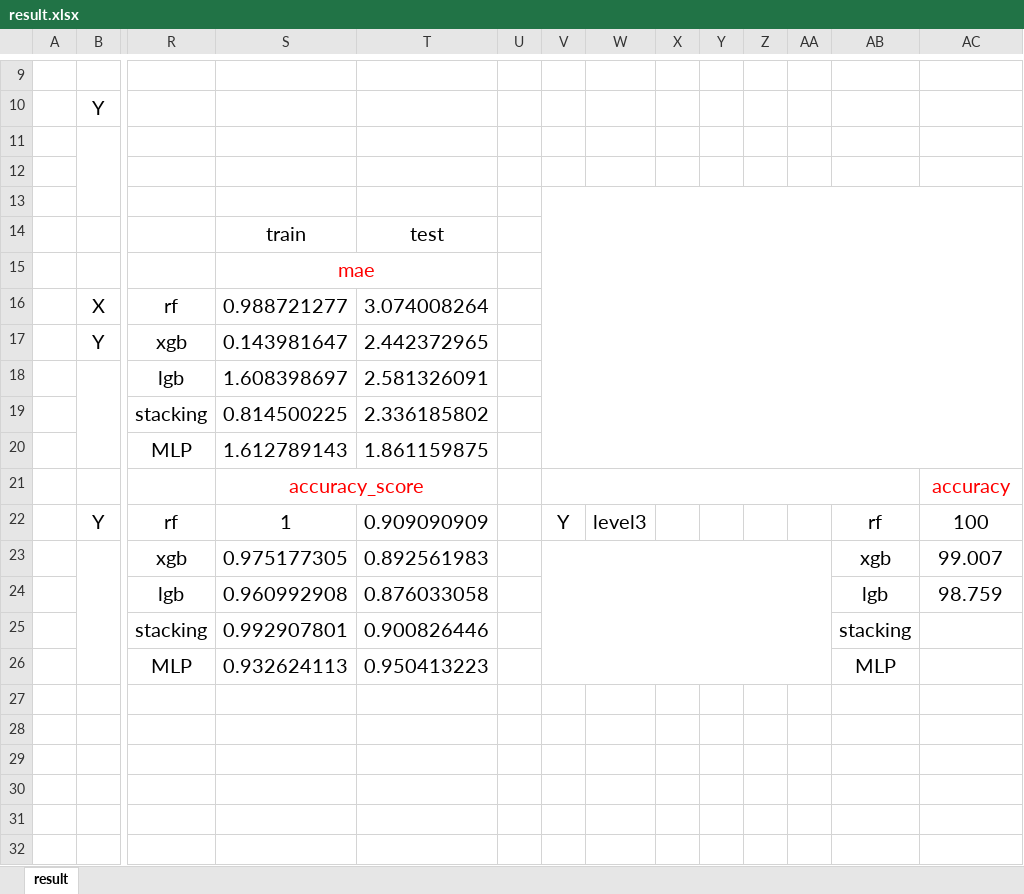
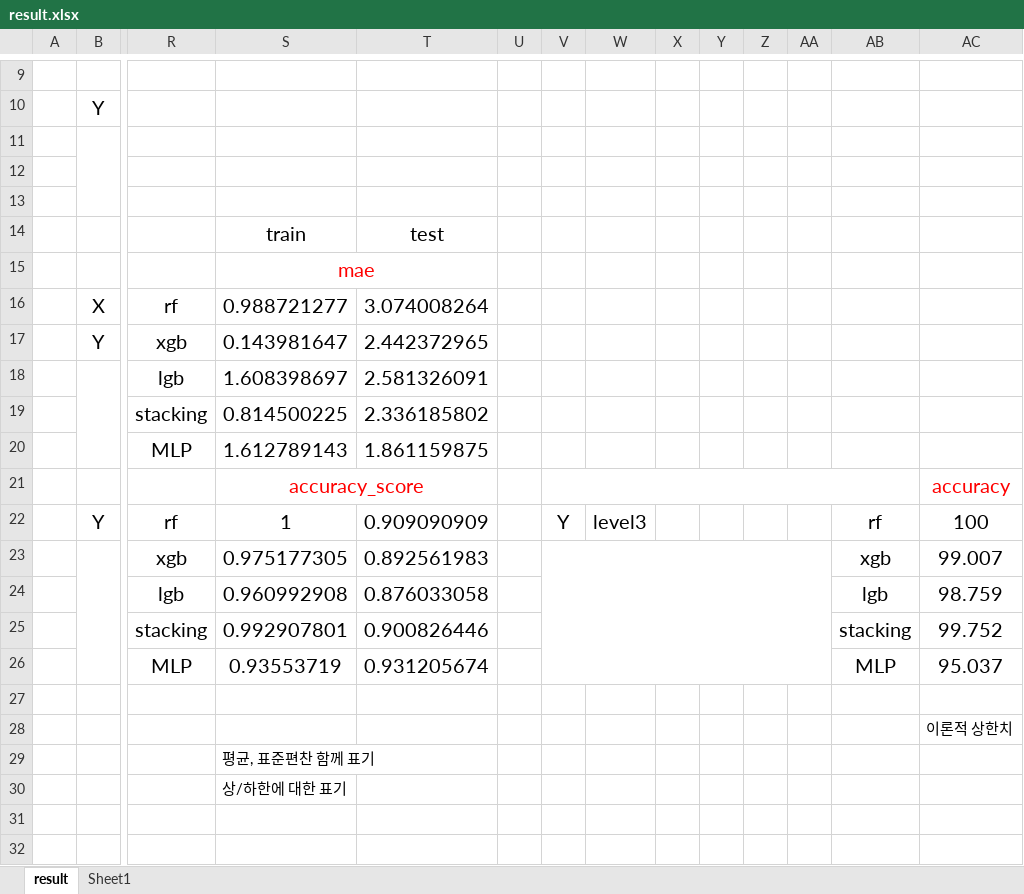
Before and after one commit to kyungmanyu/dic, an Excel workbook: kc/result.xlsx, sheet result, drawn as a sheet; only a part is shown, gaps mark what is left out; values as stored, in another font and other column widths than the file's, no borders; the diff names each change by its address in the sheet, - before the commit and + after, or states it on an @@ line.

```diff
--- a/kc/result.xlsx (sheet result)
+++ b/kc/result.xlsx (sheet result)
+sheet tab: Sheet1
-V13:AC20 merged
-AC25: (empty)
+AC25: 99.752
-S26: 0.932624113
+S26: 0.93553719
-T26: 0.950413223
+T26: 0.931205674
-AC26: (empty)
+AC26: 95.037
-AC28: (empty)
+AC28: 이론적 상한치
-S29: (empty)
+S29: 평균, 표준편찬 함께 표기
-S30: (empty)
+S30: 상/하한에 대한 표기
```
Also changed, not shown: 4 other files.
